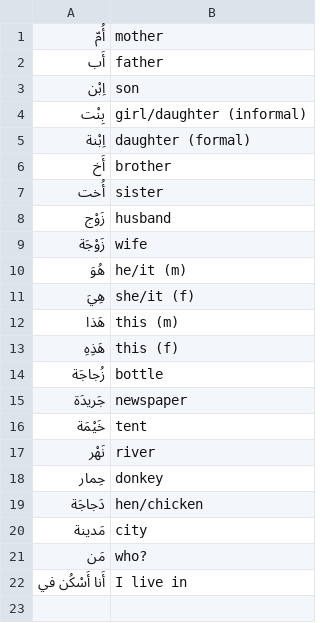
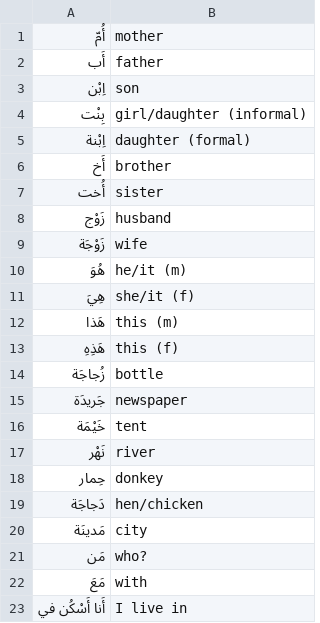
Before and after one commit to bmaupin/arabic-vocabulary, a CSV file: mastering-arabic-1-3rd-edition/unit03.csv, drawn as a sheet.

Commit message:
Fix a bunch of typos

```diff
--- a/mastering-arabic-1-3rd-edition/unit03.csv
+++ b/mastering-arabic-1-3rd-edition/unit03.csv
@@ -19,4 +19,5 @@
 "دَجاجَة","hen/chicken"
-"مَدينة","city"
+"مَدينَة","city"
 "مَن","who?"
+"مَعَ","with"
 "أَنا أَسْكُن في","I live in"
```
Also changed, not shown: mastering-arabic-1-3rd-edition/unit01.csv, mastering-arabic-1-3rd-edition/unit02.csv, 10 other files.
